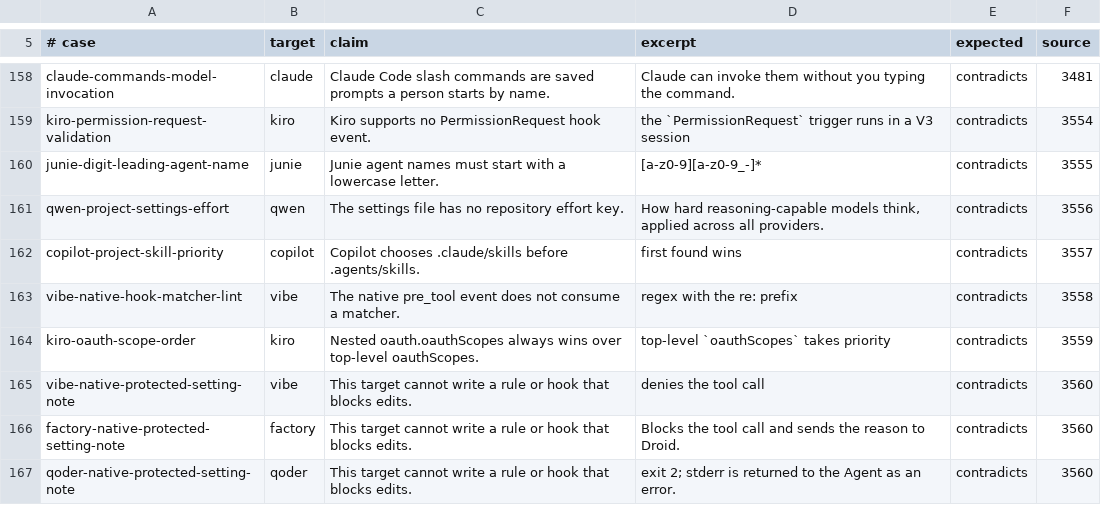
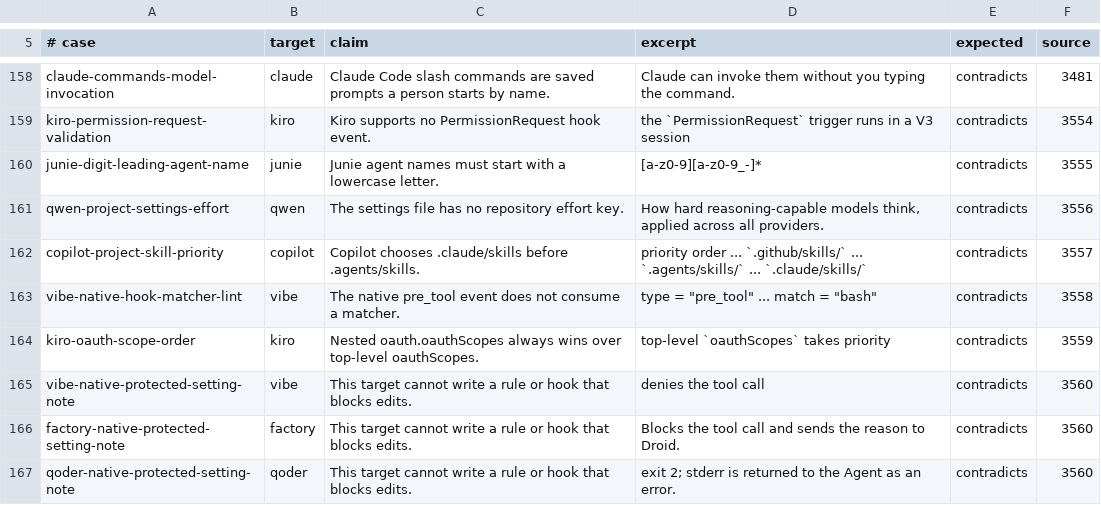
Before and after one commit to Chemaclass/agnostic-ai, a TSV file: scripts/target-audit/triage-cases.tsv, drawn as a sheet; only a part is shown, gaps mark what is left out.

Commit message:
docs: correct target guidance from the latest audit
Match current OAuth, protected-setting, and ignore-file boundaries, with replay excerpts that carry their native context.

```diff
--- a/scripts/target-audit/triage-cases.tsv
+++ b/scripts/target-audit/triage-cases.tsv
@@ -161,4 +161,4 @@ junie-digit-leading-agent-name	junie	Junie agent names must start with a lowerca
 qwen-project-settings-effort	qwen	The settings file has no repository effort key.	How hard reasoning-capable models think, applied across all providers.	contradicts	3556
-copilot-project-skill-priority	copilot	Copilot chooses .claude/skills before .agents/skills.	first found wins	contradicts	3557
-vibe-native-hook-matcher-lint	vibe	The native pre_tool event does not consume a matcher.	regex with the re: prefix	contradicts	3558
+copilot-project-skill-priority	copilot	Copilot chooses .claude/skills before .agents/skills.	priority order ... `.github/skills/` ... `.agents/skills/` ... `.claude/skills/`	contradicts	3557
+vibe-native-hook-matcher-lint	vibe	The native pre_tool event does not consume a matcher.	type = "pre_tool" ... match = "bash"	contradicts	3558
 kiro-oauth-scope-order	kiro	Nested oauth.oauthScopes always wins over top-level oauthScopes.	top-level `oauthScopes` takes priority	contradicts	3559
```
Also changed, not shown: 11 other files.
